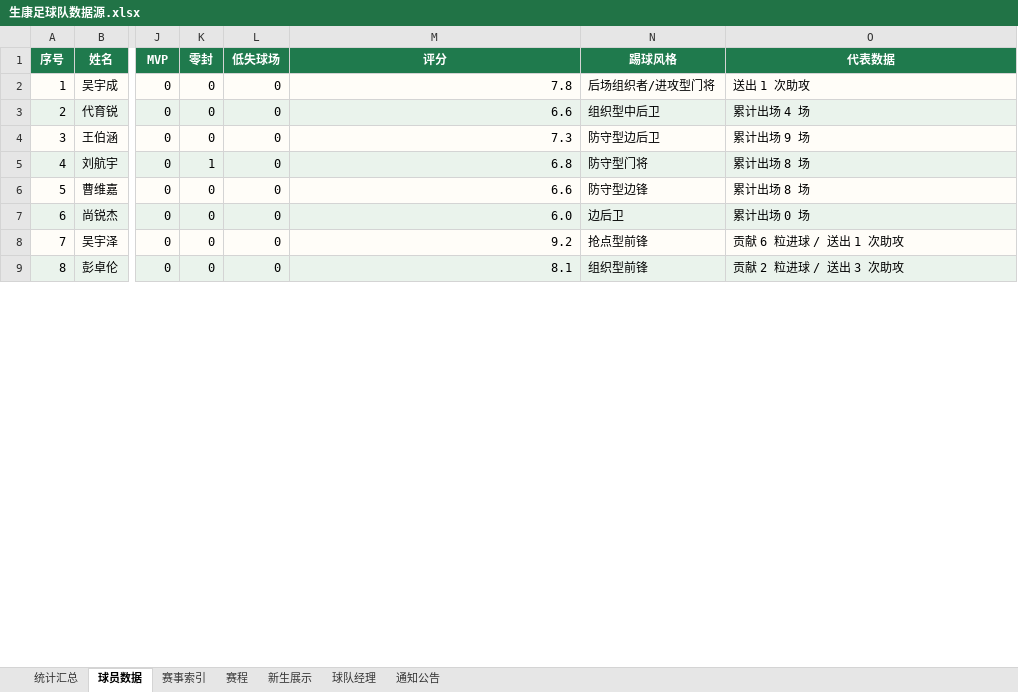
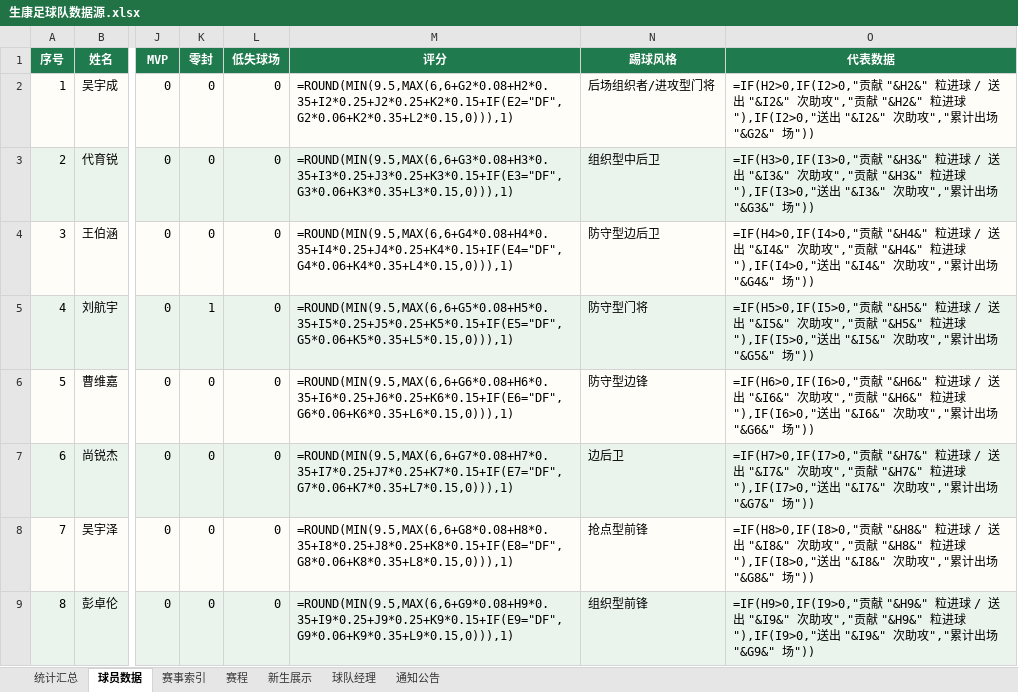
Before and after one commit to weiyanluo06-png/sk_football, an Excel workbook: data/生康足球队数据源.xlsx, sheet 球员数据, drawn as a sheet; only a part is shown, gaps mark what is left out; values as stored, in another font and other column widths than the file's, no borders; formulas without a stored value are shown as written; conditional formats and table styles not drawn; the diff covers the shown part only; the diff names each change by its address in the sheet, - before the commit and + after, or states it on an @@ line.

```diff
--- a/data/生康足球队数据源.xlsx (sheet 球员数据)
+++ b/data/生康足球队数据源.xlsx (sheet 球员数据)
-M2 (评分): 7.8
+M2 (评分): =ROUND(MIN(9.5,MAX(6,6+G2*0.08+H2*0.35+I2*0.25+J2*0.25+K2*0.15+IF(E2="DF",G2*0.06+K2*0.35+L2*0.15,0))),1)
-O2 (代表数据): 送出 1 次助攻
+O2 (代表数据): =IF(H2>0,IF(I2>0,"贡献 "&H2&" 粒进球 / 送出 "&I2&" 次助攻","贡献 "&H2&" 粒进球"),IF(I2>0,"送出 "&I2&" 次助攻","累计出场 "&G2&" 场"))
-M3 (评分): 6.6
+M3 (评分): =ROUND(MIN(9.5,MAX(6,6+G3*0.08+H3*0.35+I3*0.25+J3*0.25+K3*0.15+IF(E3="DF",G3*0.06+K3*0.35+L3*0.15,0))),1)
-O3 (代表数据): 累计出场 4 场
+O3 (代表数据): =IF(H3>0,IF(I3>0,"贡献 "&H3&" 粒进球 / 送出 "&I3&" 次助攻","贡献 "&H3&" 粒进球"),IF(I3>0,"送出 "&I3&" 次助攻","累计出场 "&G3&" 场"))
-M4 (评分): 7.3
+M4 (评分): =ROUND(MIN(9.5,MAX(6,6+G4*0.08+H4*0.35+I4*0.25+J4*0.25+K4*0.15+IF(E4="DF",G4*0.06+K4*0.35+L4*0.15,0))),1)
-O4 (代表数据): 累计出场 9 场
+O4 (代表数据): =IF(H4>0,IF(I4>0,"贡献 "&H4&" 粒进球 / 送出 "&I4&" 次助攻","贡献 "&H4&" 粒进球"),IF(I4>0,"送出 "&I4&" 次助攻","累计出场 "&G4&" 场"))
-M5 (评分): 6.8
+M5 (评分): =ROUND(MIN(9.5,MAX(6,6+G5*0.08+H5*0.35+I5*0.25+J5*0.25+K5*0.15+IF(E5="DF",G5*0.06+K5*0.35+L5*0.15,0))),1)
-O5 (代表数据): 累计出场 8 场
+O5 (代表数据): =IF(H5>0,IF(I5>0,"贡献 "&H5&" 粒进球 / 送出 "&I5&" 次助攻","贡献 "&H5&" 粒进球"),IF(I5>0,"送出 "&I5&" 次助攻","累计出场 "&G5&" 场"))
-M6 (评分): 6.6
+M6 (评分): =ROUND(MIN(9.5,MAX(6,6+G6*0.08+H6*0.35+I6*0.25+J6*0.25+K6*0.15+IF(E6="DF",G6*0.06+K6*0.35+L6*0.15,0))),1)
-O6 (代表数据): 累计出场 8 场
+O6 (代表数据): =IF(H6>0,IF(I6>0,"贡献 "&H6&" 粒进球 / 送出 "&I6&" 次助攻","贡献 "&H6&" 粒进球"),IF(I6>0,"送出 "&I6&" 次助攻","累计出场 "&G6&" 场"))
-M7 (评分): 6.0
+M7 (评分): =ROUND(MIN(9.5,MAX(6,6+G7*0.08+H7*0.35+I7*0.25+J7*0.25+K7*0.15+IF(E7="DF",G7*0.06+K7*0.35+L7*0.15,0))),1)
-O7 (代表数据): 累计出场 0 场
+O7 (代表数据): =IF(H7>0,IF(I7>0,"贡献 "&H7&" 粒进球 / 送出 "&I7&" 次助攻","贡献 "&H7&" 粒进球"),IF(I7>0,"送出 "&I7&" 次助攻","累计出场 "&G7&" 场"))
-M8 (评分): 9.2
+M8 (评分): =ROUND(MIN(9.5,MAX(6,6+G8*0.08+H8*0.35+I8*0.25+J8*0.25+K8*0.15+IF(E8="DF",G8*0.06+K8*0.35+L8*0.15,0))),1)
-O8 (代表数据): 贡献 6 粒进球 / 送出 1 次助攻
+O8 (代表数据): =IF(H8>0,IF(I8>0,"贡献 "&H8&" 粒进球 / 送出 "&I8&" 次助攻","贡献 "&H8&" 粒进球"),IF(I8>0,"送出 "&I8&" 次助攻","累计出场 "&G8&" 场"))
-M9 (评分): 8.1
+M9 (评分): =ROUND(MIN(9.5,MAX(6,6+G9*0.08+H9*0.35+I9*0.25+J9*0.25+K9*0.15+IF(E9="DF",G9*0.06+K9*0.35+L9*0.15,0))),1)
-O9 (代表数据): 贡献 2 粒进球 / 送出 3 次助攻
+O9 (代表数据): =IF(H9>0,IF(I9>0,"贡献 "&H9&" 粒进球 / 送出 "&I9&" 次助攻","贡献 "&H9&" 粒进球"),IF(I9>0,"送出 "&I9&" 次助攻","累计出场 "&G9&" 场"))
```
Also changed, not shown: 18 edited cells elsewhere in this sheet, sheet 通知公告, sheet 统计汇总, data/比赛录入.xlsx, 12 other files.
